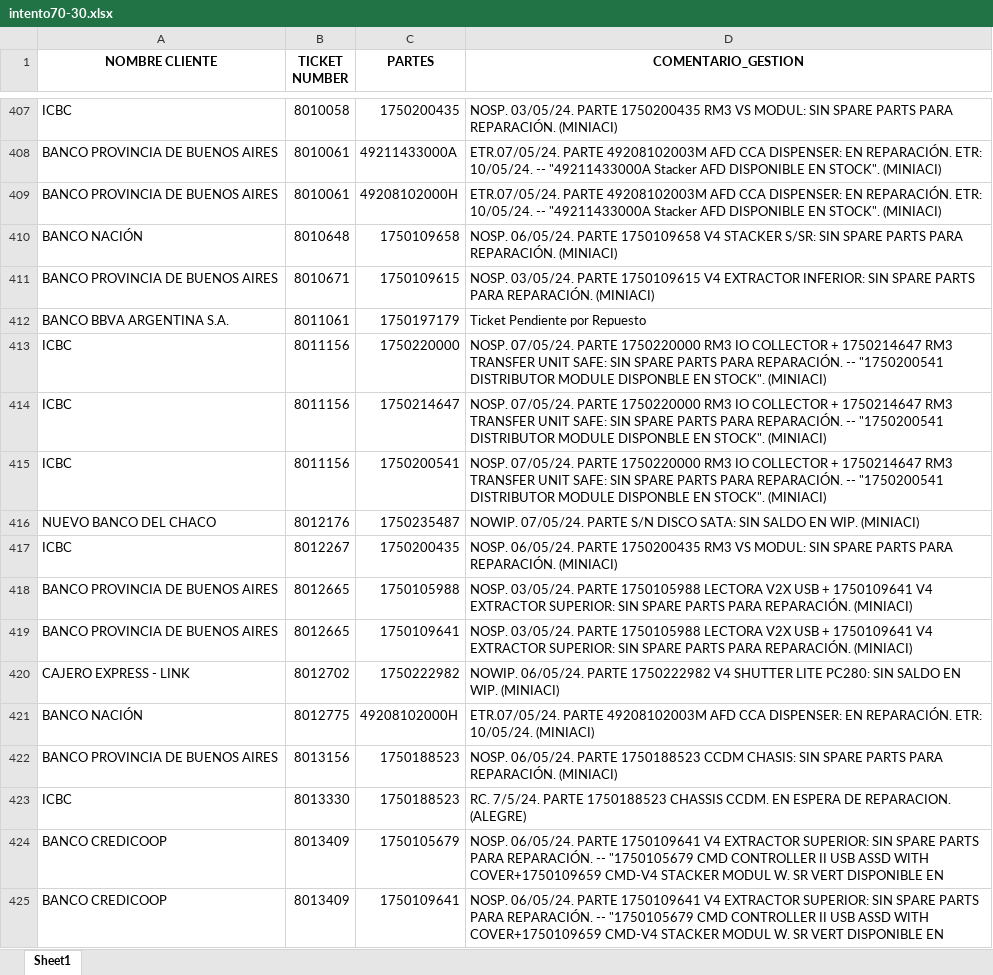
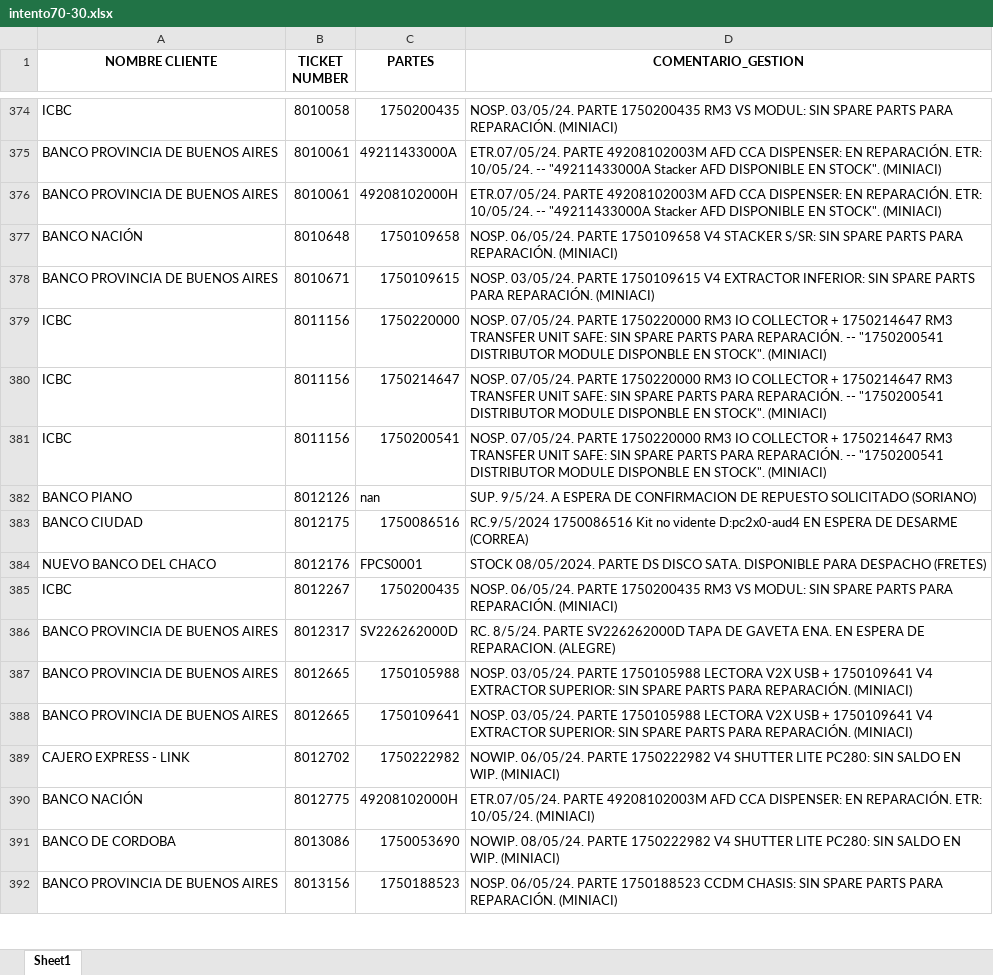
Before and after one commit to lucasrdrz/testdn, an Excel workbook: intento70-30.xlsx, sheet Sheet1, drawn as a sheet; only a part is shown, gaps mark what is left out; values as stored, in another font and other column widths than the file's, no borders; removed rows and columns are numbered as before the commit, all else as after; the diff covers the shown part only; the diff names each change by its address in the sheet, - before the commit and + after, or states it on an @@ line.

```diff
--- a/intento70-30.xlsx (sheet Sheet1)
+++ b/intento70-30.xlsx (sheet Sheet1)
-row 412: BANCO BBVA ARGENTINA S.A. | 8011061 | 1750197179 | Ticket Pendiente por Repuesto
+row 382: BANCO PIANO | 8012126 | nan | SUP. 9/5/24. A ESPERA DE CONFIRMACION DE REPUESTO SOLICITADO (SORIANO)
+row 383: BANCO CIUDAD | 8012175 | 1750086516 | RC.9/5/2024 1750086516 Kit no vidente D:pc2x0-aud4 EN ESPERA DE DESARME (CORREA)
-C384 (PARTES): 1750235487
+C384 (PARTES): FPCS0001
-D384 (COMENTARIO_GESTION): NOWIP. 07/05/24. PARTE S/N DISCO SATA: SIN SALDO EN WIP. (MINIACI)
+D384 (COMENTARIO_GESTION): STOCK 08/05/2024. PARTE DS DISCO SATA. DISPONIBLE PARA DESPACHO (FRETES)
+row 386: BANCO PROVINCIA DE BUENOS AIRES | 8012317 | SV226262000D | RC. 8/5/24. PARTE SV226262000D TAPA DE GAVETA ENA. EN ESPERA DE REPARACION. (ALEGRE)
+row 391: BANCO DE CORDOBA | 8013086 | 1750053690 | NOWIP. 08/05/24. PARTE 1750222982 V4 SHUTTER LITE PC280: SIN SALDO EN WIP. (MINIACI)
-row 423: ICBC | 8013330 | 1750188523 | RC. 7/5/24. PARTE 1750188523 CHASSIS CCDM. EN ESPERA DE REPARACION. (ALEGRE)
-row 424: BANCO CREDICOOP | 8013409 | 1750105679 | NOSP. 06/05/24. PARTE 1750109641 V4 EXTRACTOR SUPERIOR: SIN SPARE PARTS PARA REPARACIÓN. -- "1750105679 CMD CONTROLLER II USB ASSD WITH COVER+1750109659 CMD-V4 STACKER MODUL W. SR VERT DISPONIBLE EN
-row 425: BANCO CREDICOOP | 8013409 | 1750109641 | NOSP. 06/05/24. PARTE 1750109641 V4 EXTRACTOR SUPERIOR: SIN SPARE PARTS PARA REPARACIÓN. -- "1750105679 CMD CONTROLLER II USB ASSD WITH COVER+1750109659 CMD-V4 STACKER MODUL W. SR VERT DISPONIBLE EN
```
Also changed, not shown: 44 added rows, 55 removed rows and 58 edited cells elsewhere in this sheet, TicktesPendientes.xlsx, 1 other file.
